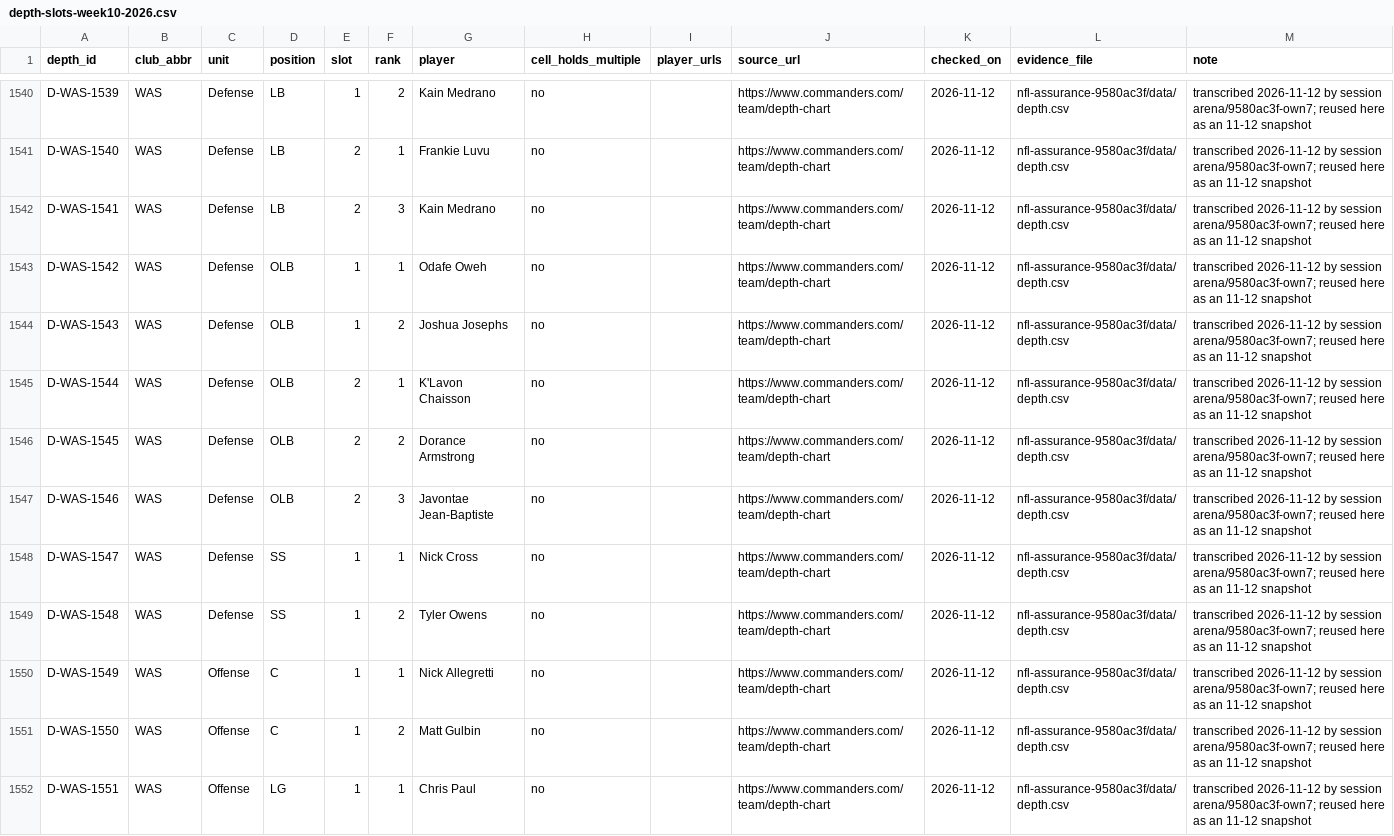
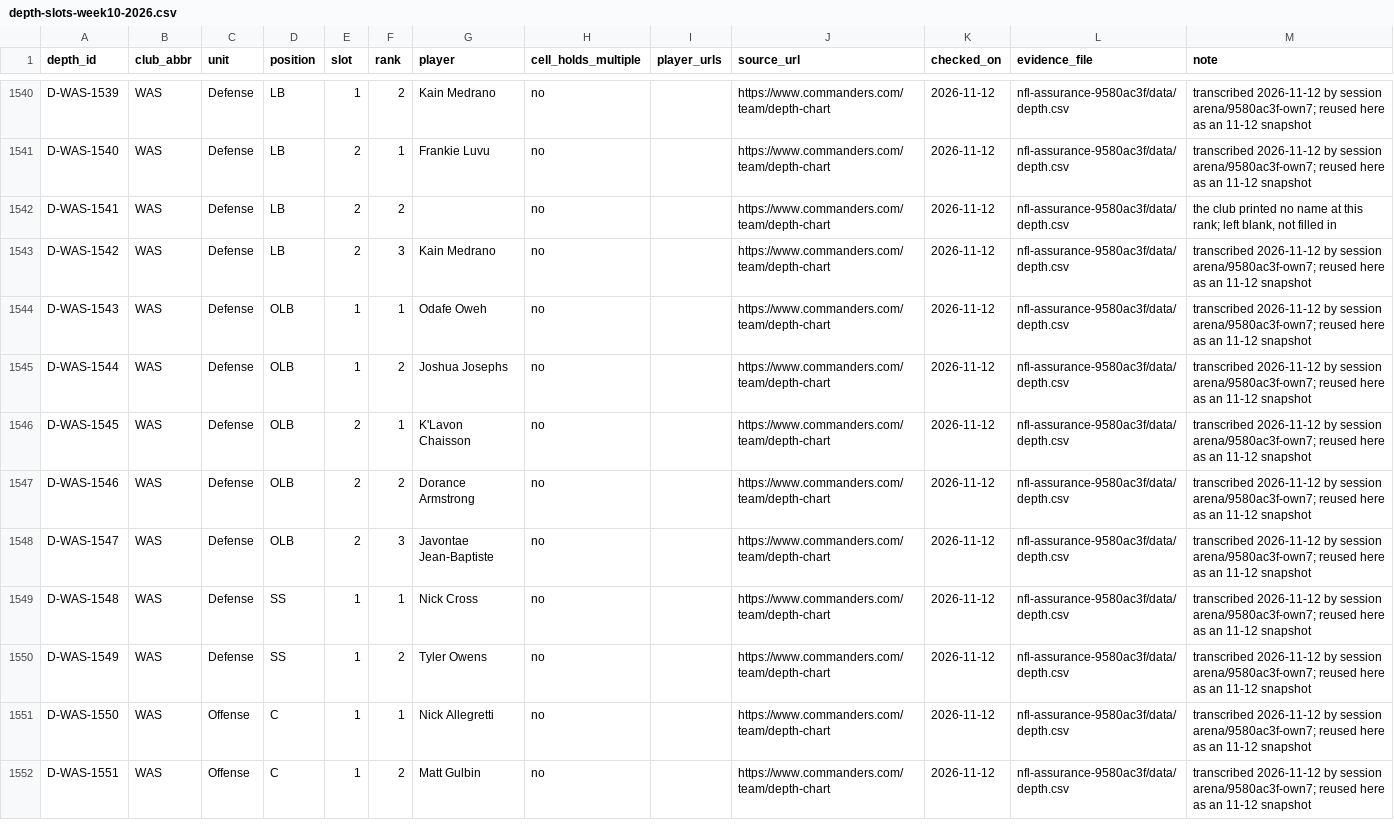
Before and after one commit to sassnarep3-star/Own7, a CSV file: nfl-availability-28ef/data/depth-slots-week10-2026.csv, drawn as a sheet; only a part is shown, gaps mark what is left out; the diff covers the shown part only.

Commit message:
X5/X6: keep interior blanks printed by clubs, add 28 desk tests and the executive summary document
Co-authored-by: arena-agent <297053741+arena-agent@users.noreply.github.com>

```diff
--- a/nfl-availability-28ef/data/depth-slots-week10-2026.csv
+++ b/nfl-availability-28ef/data/depth-slots-week10-2026.csv
@@ -1541,12 +1541,12 @@ D-WAS-1539,WAS,Defense,LB,1,2,Kain Medrano,no,,https://www.commanders.com/team/d
 D-WAS-1540,WAS,Defense,LB,2,1,Frankie Luvu,no,,https://www.commanders.com/team/depth-chart,2026-11-12,nfl-assurance-9580ac3f/data/depth.csv,transcribed 2026-11-12 by session arena/9580ac3f-own7; reused here as an 11-12 snapshot
-D-WAS-1541,WAS,Defense,LB,2,3,Kain Medrano,no,,https://www.commanders.com/team/depth-chart,2026-11-12,nfl-assurance-9580ac3f/data/depth.csv,transcribed 2026-11-12 by session arena/9580ac3f-own7; reused here as an 11-12 snapshot
-D-WAS-1542,WAS,Defense,OLB,1,1,Odafe Oweh,no,,https://www.commanders.com/team/depth-chart,2026-11-12,nfl-assurance-9580ac3f/data/depth.csv,transcribed 2026-11-12 by session arena/9580ac3f-own7; reused here as an 11-12 snapshot
-D-WAS-1543,WAS,Defense,OLB,1,2,Joshua Josephs,no,,https://www.commanders.com/team/depth-chart,2026-11-12,nfl-assurance-9580ac3f/data/depth.csv,transcribed 2026-11-12 by session arena/9580ac3f-own7; reused here as an 11-12 snapshot
-D-WAS-1544,WAS,Defense,OLB,2,1,K'Lavon Chaisson,no,,https://www.commanders.com/team/depth-chart,2026-11-12,nfl-assurance-9580ac3f/data/depth.csv,transcribed 2026-11-12 by session arena/9580ac3f-own7; reused here as an 11-12 snapshot
-D-WAS-1545,WAS,Defense,OLB,2,2,Dorance Armstrong,no,,https://www.commanders.com/team/depth-chart,2026-11-12,nfl-assurance-9580ac3f/data/depth.csv,transcribed 2026-11-12 by session arena/9580ac3f-own7; reused here as an 11-12 snapshot
-D-WAS-1546,WAS,Defense,OLB,2,3,Javontae Jean-Baptiste,no,,https://www.commanders.com/team/depth-chart,2026-11-12,nfl-assurance-9580ac3f/data/depth.csv,transcribed 2026-11-12 by session arena/9580ac3f-own7; reused here as an 11-12 snapshot
-D-WAS-1547,WAS,Defense,SS,1,1,Nick Cross,no,,https://www.commanders.com/team/depth-chart,2026-11-12,nfl-assurance-9580ac3f/data/depth.csv,transcribed 2026-11-12 by session arena/9580ac3f-own7; reused here as an 11-12 snapshot
-D-WAS-1548,WAS,Defense,SS,1,2,Tyler Owens,no,,https://www.commanders.com/team/depth-chart,2026-11-12,nfl-assurance-9580ac3f/data/depth.csv,transcribed 2026-11-12 by session arena/9580ac3f-own7; reused here as an 11-12 snapshot
-D-WAS-1549,WAS,Offense,C,1,1,Nick Allegretti,no,,https://www.commanders.com/team/depth-chart,2026-11-12,nfl-assurance-9580ac3f/data/depth.csv,transcribed 2026-11-12 by session arena/9580ac3f-own7; reused here as an 11-12 snapshot
-D-WAS-1550,WAS,Offense,C,1,2,Matt Gulbin,no,,https://www.commanders.com/team/depth-chart,2026-11-12,nfl-assurance-9580ac3f/data/depth.csv,transcribed 2026-11-12 by session arena/9580ac3f-own7; reused here as an 11-12 snapshot
-D-WAS-1551,WAS,Offense,LG,1,1,Chris Paul,no,,https://www.commanders.com/team/depth-chart,2026-11-12,nfl-assurance-9580ac3f/data/depth.csv,transcribed 2026-11-12 by session arena/9580ac3f-own7; reused here as an 11-12 snapshot
+D-WAS-1541,WAS,Defense,LB,2,2,,no,,https://www.commanders.com/team/depth-chart,2026-11-12,nfl-assurance-9580ac3f/data/depth.csv,"the club printed no name at this rank; left blank, not filled in"
+D-WAS-1542,WAS,Defense,LB,2,3,Kain Medrano,no,,https://www.commanders.com/team/depth-chart,2026-11-12,nfl-assurance-9580ac3f/data/depth.csv,transcribed 2026-11-12 by session arena/9580ac3f-own7; reused here as an 11-12 snapshot
+D-WAS-1543,WAS,Defense,OLB,1,1,Odafe Oweh,no,,https://www.commanders.com/team/depth-chart,2026-11-12,nfl-assurance-9580ac3f/data/depth.csv,transcribed 2026-11-12 by session arena/9580ac3f-own7; reused here as an 11-12 snapshot
+D-WAS-1544,WAS,Defense,OLB,1,2,Joshua Josephs,no,,https://www.commanders.com/team/depth-chart,2026-11-12,nfl-assurance-9580ac3f/data/depth.csv,transcribed 2026-11-12 by session arena/9580ac3f-own7; reused here as an 11-12 snapshot
+D-WAS-1545,WAS,Defense,OLB,2,1,K'Lavon Chaisson,no,,https://www.commanders.com/team/depth-chart,2026-11-12,nfl-assurance-9580ac3f/data/depth.csv,transcribed 2026-11-12 by session arena/9580ac3f-own7; reused here as an 11-12 snapshot
+D-WAS-1546,WAS,Defense,OLB,2,2,Dorance Armstrong,no,,https://www.commanders.com/team/depth-chart,2026-11-12,nfl-assurance-9580ac3f/data/depth.csv,transcribed 2026-11-12 by session arena/9580ac3f-own7; reused here as an 11-12 snapshot
+D-WAS-1547,WAS,Defense,OLB,2,3,Javontae Jean-Baptiste,no,,https://www.commanders.com/team/depth-chart,2026-11-12,nfl-assurance-9580ac3f/data/depth.csv,transcribed 2026-11-12 by session arena/9580ac3f-own7; reused here as an 11-12 snapshot
+D-WAS-1548,WAS,Defense,SS,1,1,Nick Cross,no,,https://www.commanders.com/team/depth-chart,2026-11-12,nfl-assurance-9580ac3f/data/depth.csv,transcribed 2026-11-12 by session arena/9580ac3f-own7; reused here as an 11-12 snapshot
+D-WAS-1549,WAS,Defense,SS,1,2,Tyler Owens,no,,https://www.commanders.com/team/depth-chart,2026-11-12,nfl-assurance-9580ac3f/data/depth.csv,transcribed 2026-11-12 by session arena/9580ac3f-own7; reused here as an 11-12 snapshot
+D-WAS-1550,WAS,Offense,C,1,1,Nick Allegretti,no,,https://www.commanders.com/team/depth-chart,2026-11-12,nfl-assurance-9580ac3f/data/depth.csv,transcribed 2026-11-12 by session arena/9580ac3f-own7; reused here as an 11-12 snapshot
+D-WAS-1551,WAS,Offense,C,1,2,Matt Gulbin,no,,https://www.commanders.com/team/depth-chart,2026-11-12,nfl-assurance-9580ac3f/data/depth.csv,transcribed 2026-11-12 by session arena/9580ac3f-own7; reused here as an 11-12 snapshot
```
Also changed, not shown: 1 added row and 83 edited cells elsewhere in this file, 12 other files.
